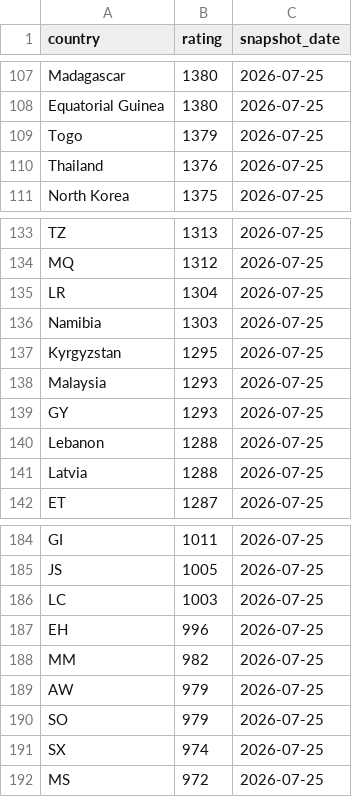
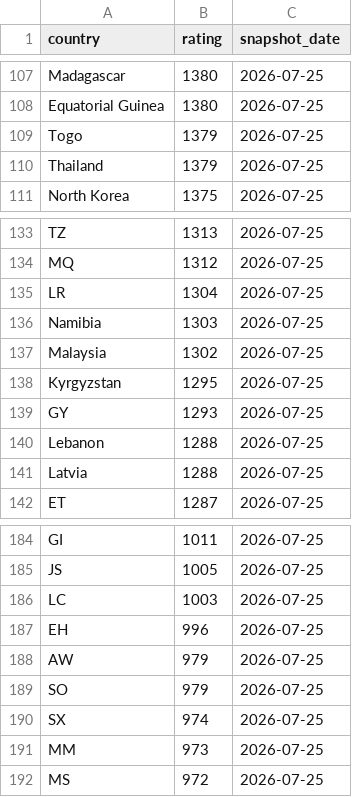
Before and after one commit to OfekDr1/FIFA-Analyst, a CSV file: scripts/elo_ratings.csv, drawn as a sheet; only a part is shown, gaps mark what is left out.

```diff
--- a/scripts/elo_ratings.csv
+++ b/scripts/elo_ratings.csv
@@ -109,3 +109,3 @@ Equatorial Guinea,1380,2026-07-25
 Togo,1379,2026-07-25
-Thailand,1376,2026-07-25
+Thailand,1379,2026-07-25
 North Korea,1375,2026-07-25
@@ -136,4 +136,4 @@ LR,1304,2026-07-25
 Namibia,1303,2026-07-25
+Malaysia,1302,2026-07-25
 Kyrgyzstan,1295,2026-07-25
-Malaysia,1293,2026-07-25
 GY,1293,2026-07-25
@@ -187,3 +187,2 @@ LC,1003,2026-07-25
 EH,996,2026-07-25
-MM,982,2026-07-25
 AW,979,2026-07-25
@@ -191,2 +190,3 @@ SO,979,2026-07-25
 SX,974,2026-07-25
+MM,973,2026-07-25
 MS,972,2026-07-25
```
Also changed, not shown: 2 other files.
